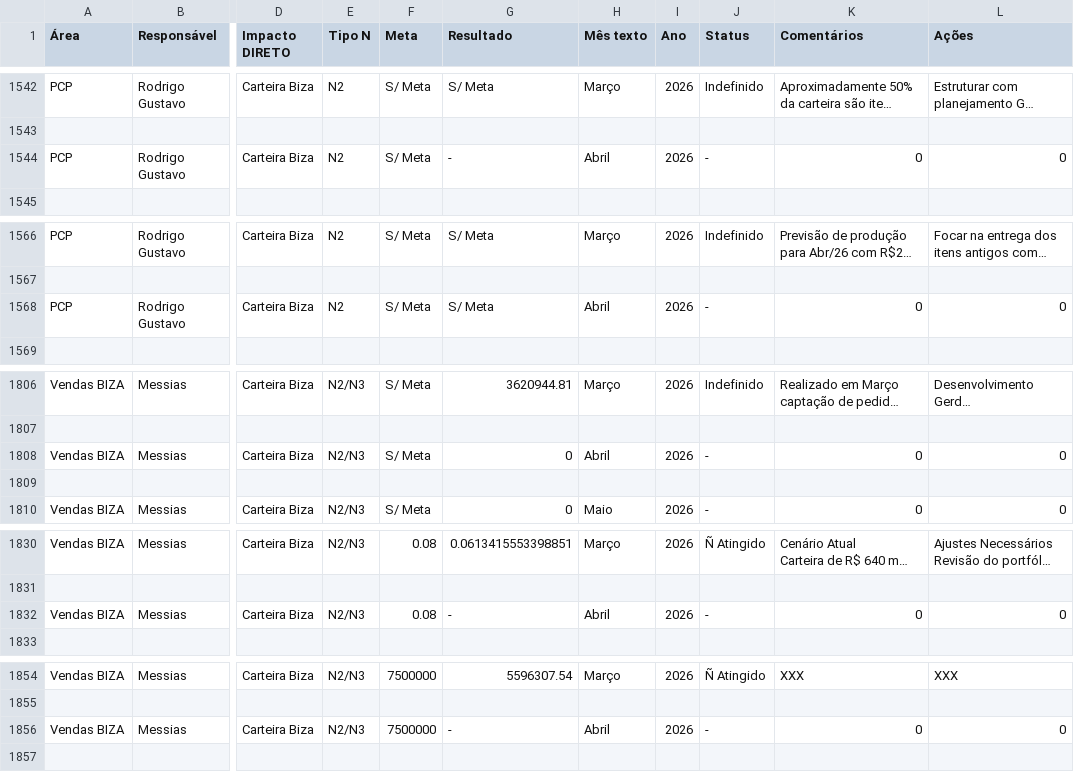
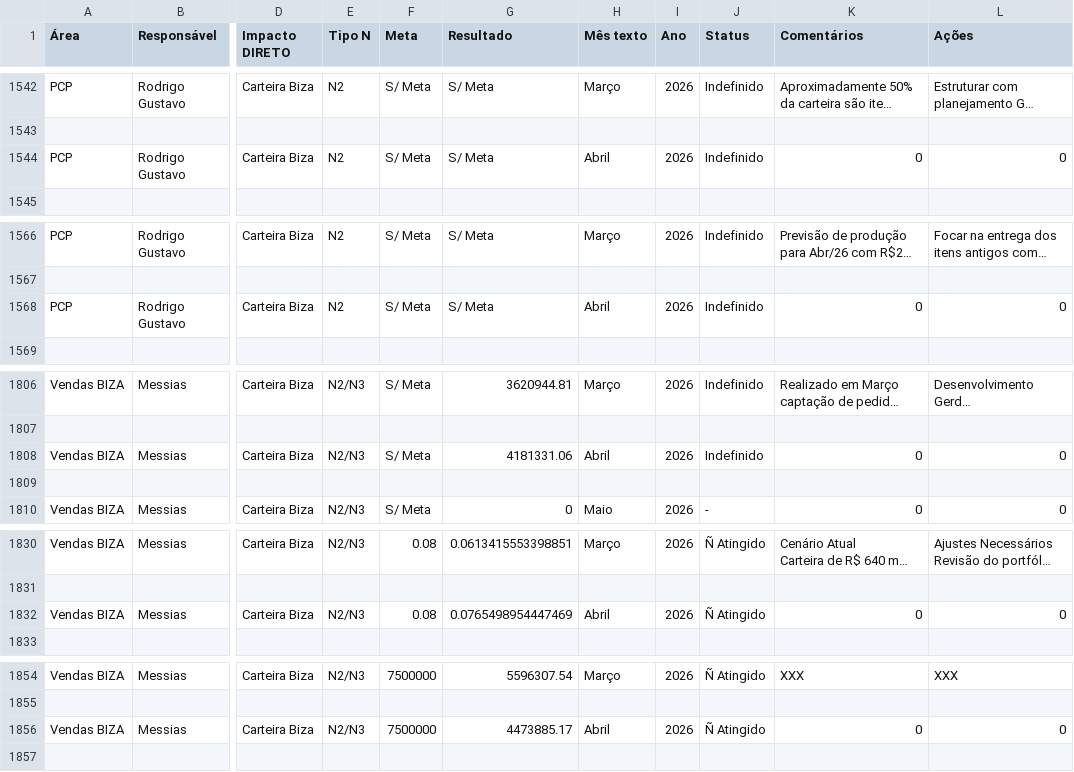
Before and after one commit to SGIBIZA/Painel-de-Metas-BIZA, a CSV file: base_n3.csv, drawn as a sheet; only a part is shown, gaps mark what is left out; long unchanged cells end in …; the diff covers the shown part only; the diff names each change by its address in the sheet, - before the commit and + after, or states it on an @@ line.

```diff
--- a/base_n3.csv
+++ b/base_n3.csv
-G1544 (Resultado): -
+G1544 (Resultado): S/ Meta
-J1544 (Status): -
+J1544 (Status): Indefinido
-J1568 (Status): -
+J1568 (Status): Indefinido
-G1808 (Resultado): 0
+G1808 (Resultado): 4181331.06
-J1808 (Status): -
+J1808 (Status): Indefinido
-G1832 (Resultado): -
+G1832 (Resultado): 0.0765498954447469
-J1832 (Status): -
+J1832 (Status): Ñ Atingido
-G1856 (Resultado): -
+G1856 (Resultado): 4473885.17
-J1856 (Status): -
+J1856 (Status): Ñ Atingido
```
Also changed, not shown: 34 edited cells elsewhere in this file.
